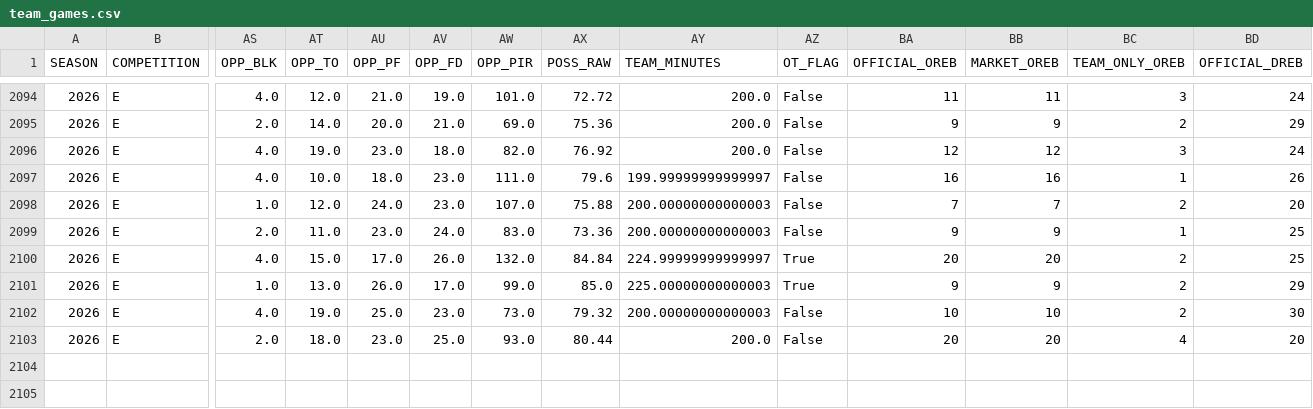
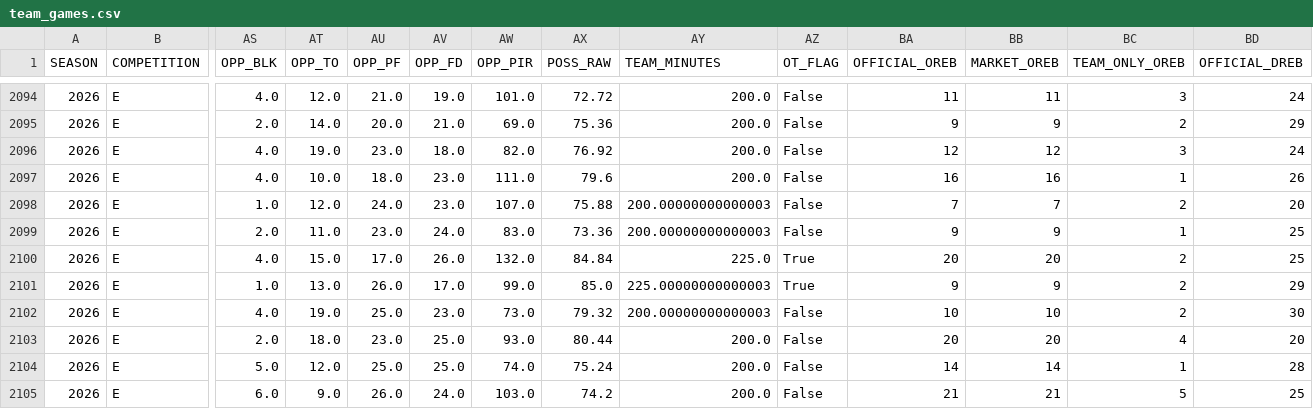
Before and after one commit to Dkalogeropoylos/euroleague-pricing-engine, a CSV file: data/euroleague/exports/team_games.csv, drawn as a sheet; only a part is shown, gaps mark what is left out; rows hold the shown columns only; the diff names each change by its address in the sheet, - before the commit and + after, or states it on an @@ line.

```diff
--- a/data/euroleague/exports/team_games.csv
+++ b/data/euroleague/exports/team_games.csv
-AY2097 (TEAM_MINUTES): 199.99999999999997
+AY2097 (TEAM_MINUTES): 200.0
-AY2100 (TEAM_MINUTES): 224.99999999999997
+AY2100 (TEAM_MINUTES): 225.0
+row 2104: 2026 | E | 5.0 | 12.0 | 25.0 | 25.0 | 74.0 | 75.24 | 200.0 | False | 14 | 14 | 1 | 28
+row 2105: 2026 | E | 6.0 | 9.0 | 26.0 | 24.0 | 103.0 | 74.2 | 200.0 | False | 21 | 21 | 5 | 25
```
Also changed, not shown: 12 other files.
